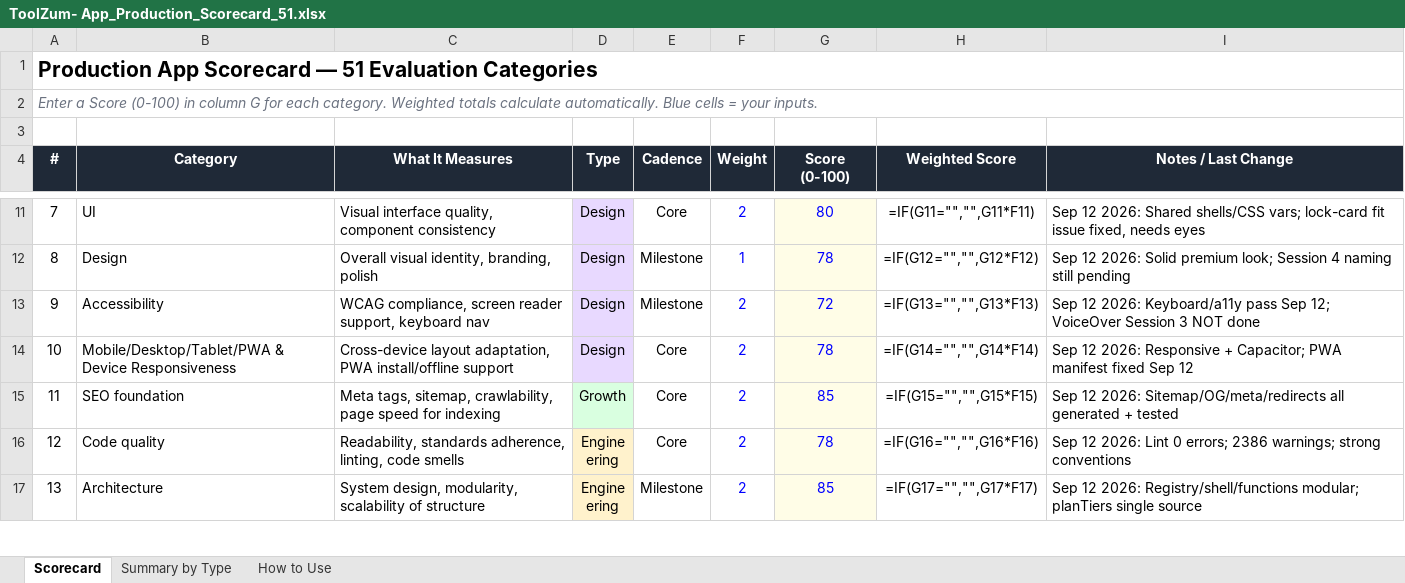
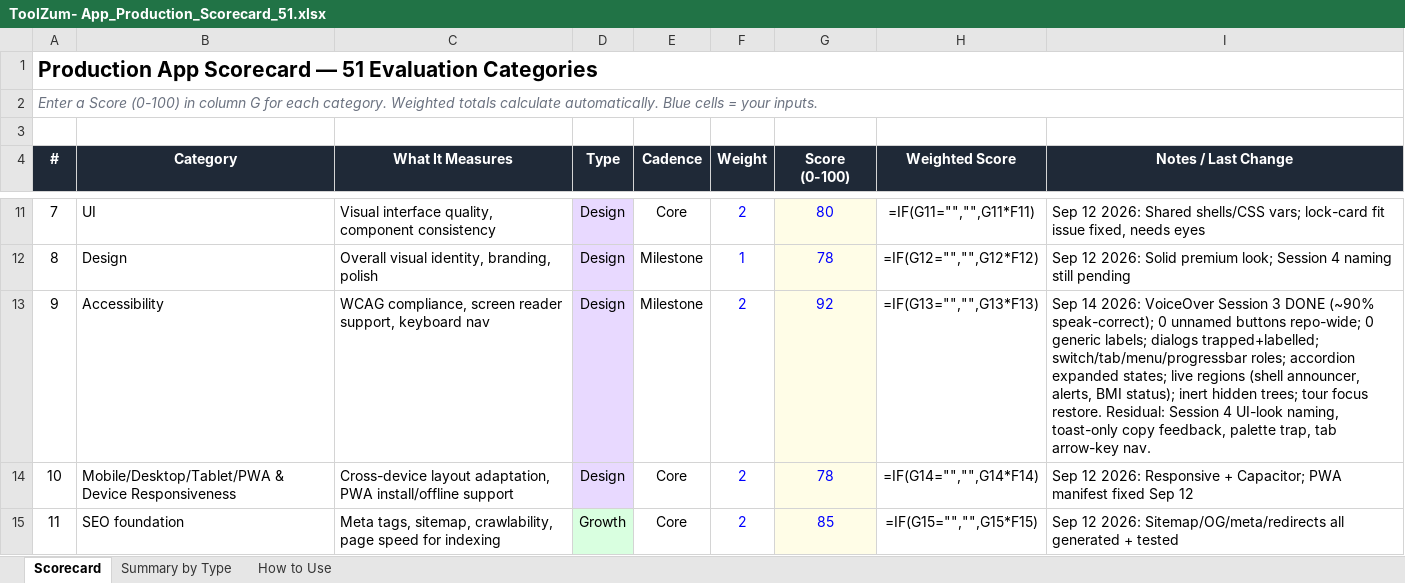
Before and after one commit to kvRathore-star/Toolzum, an Excel workbook: docs/ToolZum- App_Production_Scorecard_51.xlsx, sheet Scorecard, drawn as a sheet; only a part is shown, gaps mark what is left out; the shorter side is filled out with more unchanged rows; values as stored, in another font and other column widths than the file's, no borders; formulas without a stored value are shown as written; the diff names each change by its address in the sheet, - before the commit and + after, or states it on an @@ line.

Commit message:
docs(scorecard): accessibility 72->92; composite 74.1->74.6
VoiceOver Session 3 done (~90%); A1/A2/A3 batches landed;
TODO-TRACKER updated

```diff
--- a/docs/ToolZum- App_Production_Scorecard_51.xlsx (sheet Scorecard)
+++ b/docs/ToolZum- App_Production_Scorecard_51.xlsx (sheet Scorecard)
-G13 (Score (0-100)): 72
+G13 (Score (0-100)): 92
-I13 (Notes / Last Change): Sep 12 2026: Keyboard/a11y pass Sep 12; VoiceOver Session 3 NOT done
+I13 (Notes / Last Change): Sep 14 2026: VoiceOver Session 3 DONE (~90% speak-correct); 0 unnamed buttons repo-wide; 0 generic labels; dialogs trapped+labelled; switch/tab/menu/progressbar roles; accordion expanded states; live regions (shell announcer, alerts, BMI status); inert hidden trees; tour focus restore. Residual: Session 4 UI-look naming, toast-only copy feedback, palette trap, tab arrow-key nav.
```
Also changed, not shown: 1 other file.
